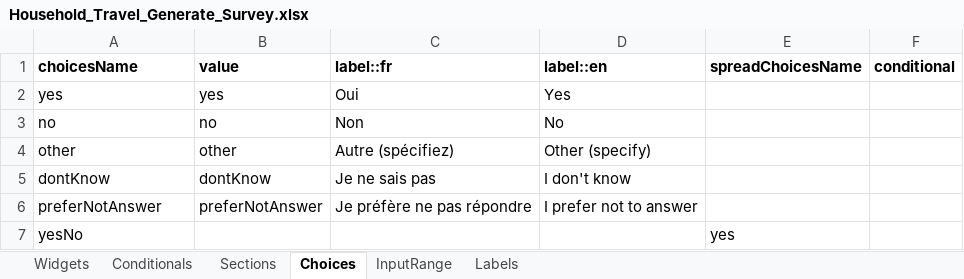
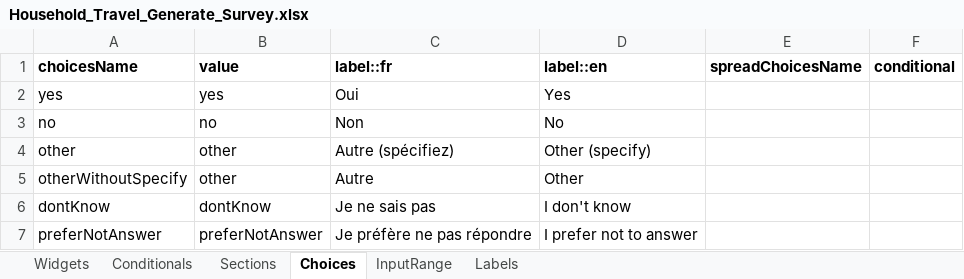
Before and after one commit to chairemobilite/evolution, an Excel workbook: example/demo_generator/references/Household_Travel_Generate_Survey.xlsx, sheet Choices, drawn as a sheet; only a part is shown; the shorter side is filled out with more unchanged rows; values as stored, in another font and other column widths than the file's, no borders; the diff covers the shown part only; the diff names each change by its address in the sheet, - before the commit and + after, or states it on an @@ line.

```diff
--- a/example/demo_generator/references/Household_Travel_Generate_Survey.xlsx (sheet Choices)
+++ b/example/demo_generator/references/Household_Travel_Generate_Survey.xlsx (sheet Choices)
+row 5: otherWithoutSpecify | other | Autre | Other
```
Also changed, not shown: 34 added rows and 2 edited cells elsewhere in this sheet, sheet Widgets, sheet Conditionals, 7 other files.
